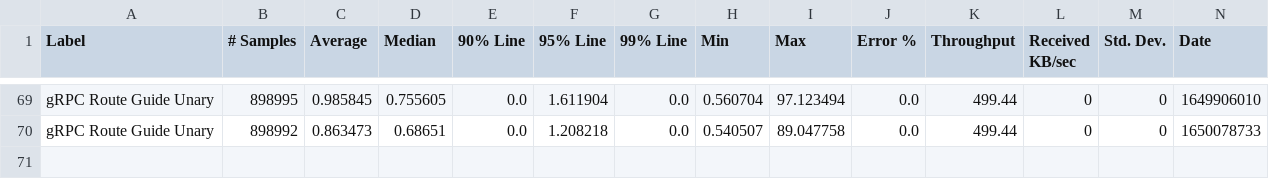
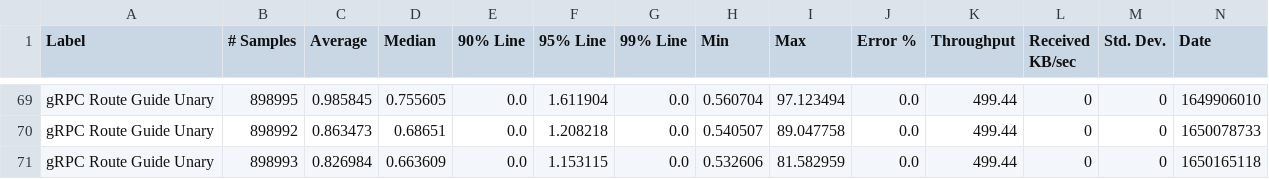
Before and after one commit to MadhukaHarith92/module-ballerina-grpc, a CSV file: load-tests/route_guide_unary/results/summary.csv, drawn as a sheet; only a part is shown, gaps mark what is left out; rows hold the shown columns only; the diff names each change by its address in the sheet, - before the commit and + after, or states it on an @@ line.

Commit message:
Update route_guide_unary test results on Sun Apr 17 03:15:33 UTC 2022

```diff
--- a/load-tests/route_guide_unary/results/summary.csv
+++ b/load-tests/route_guide_unary/results/summary.csv
+row 71: gRPC Route Guide Unary | 898993 | 0.826984 | 0.663609 | 0.0 | 1.153115 | 0.0 | 0.532606 | 81.582959 | 0.0 | 499.44 | 0 | 0 | 1650165118
```
